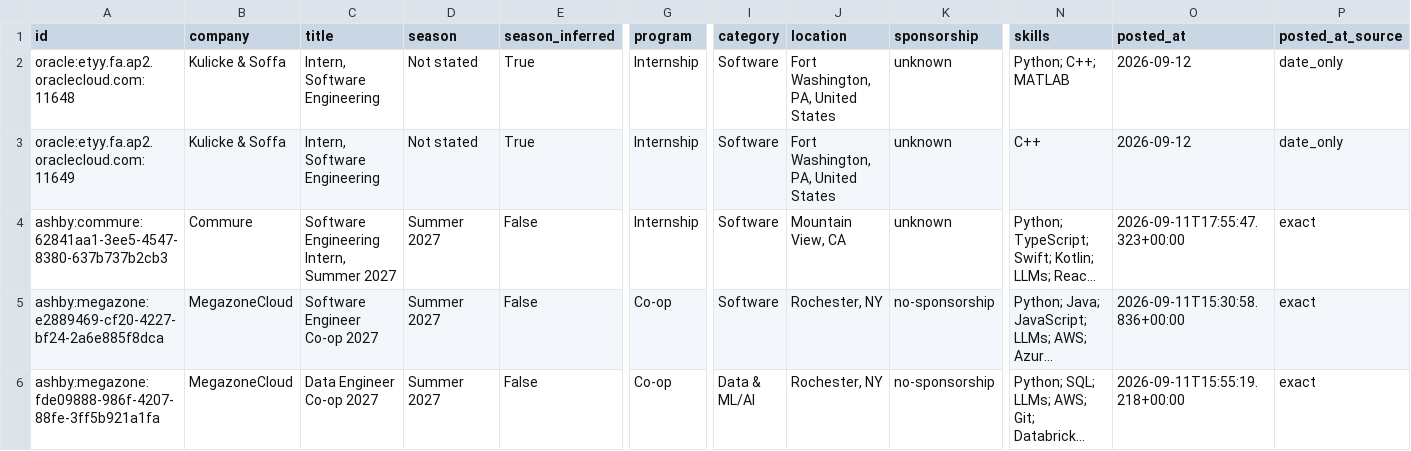
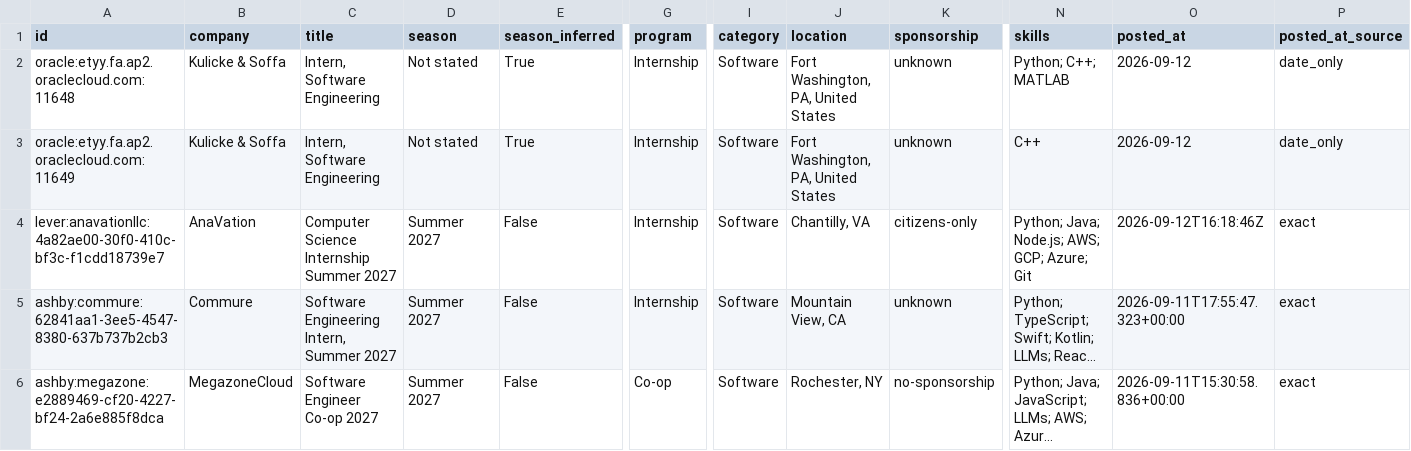
Before and after one commit to superasymmetry/internship-alerts, a CSV file: data/internships.csv, drawn as a sheet; only a part is shown, gaps mark what is left out; the shorter side is filled out with more unchanged rows; long unchanged cells end in …; rows hold the shown columns only; the diff names each change by its address in the sheet, - before the commit and + after, or states it on an @@ line.

```diff
--- a/data/internships.csv
+++ b/data/internships.csv
+row 4: lever:anavationllc:4a82ae00-30f0-410c-bf3c-f1cdd18739e7 | AnaVation | Computer Science Internship Summer 2027 | Summer 2027 | False | Internship | Software | Chantilly, VA | citizens-only | Python; Java; Node.js; AWS; GCP; Azure; Git | 2026-09-12T16:18:46Z | exact
```
Also changed, not shown: docs/internships.csv, 15 other files.
